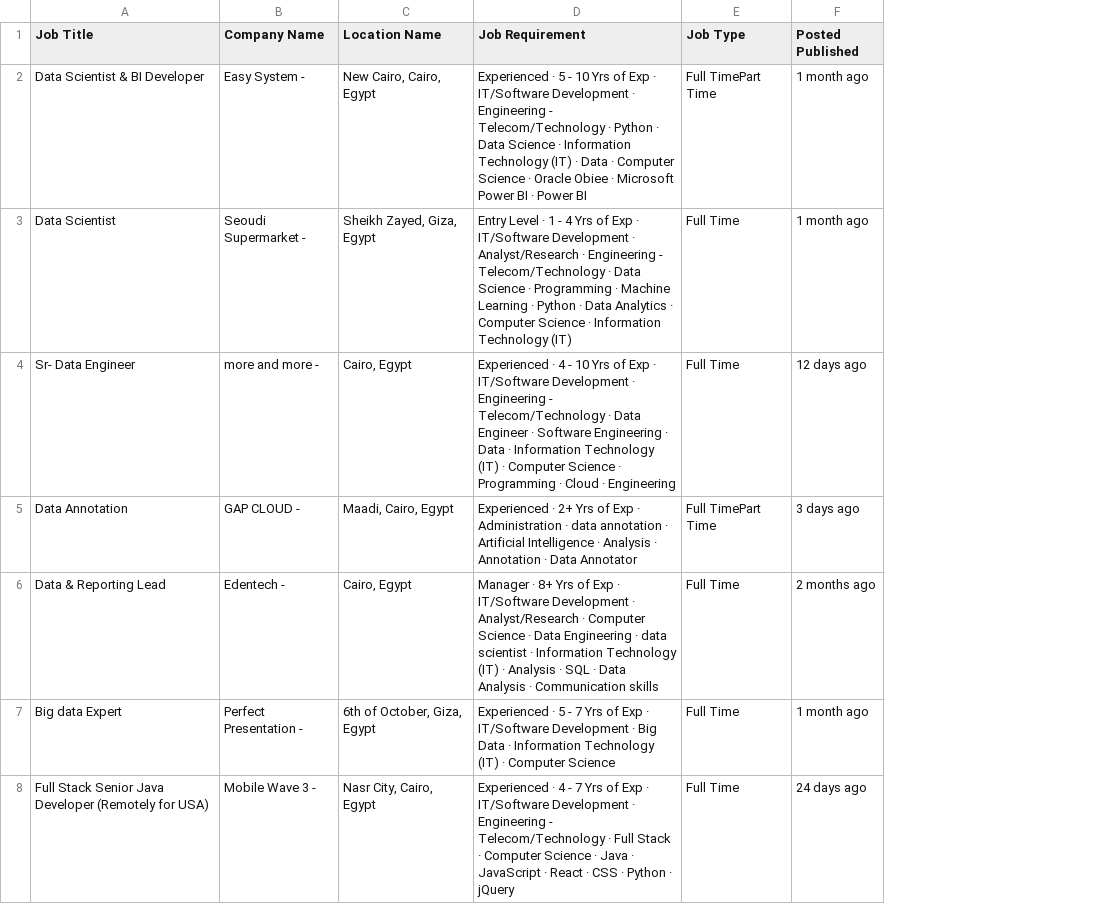
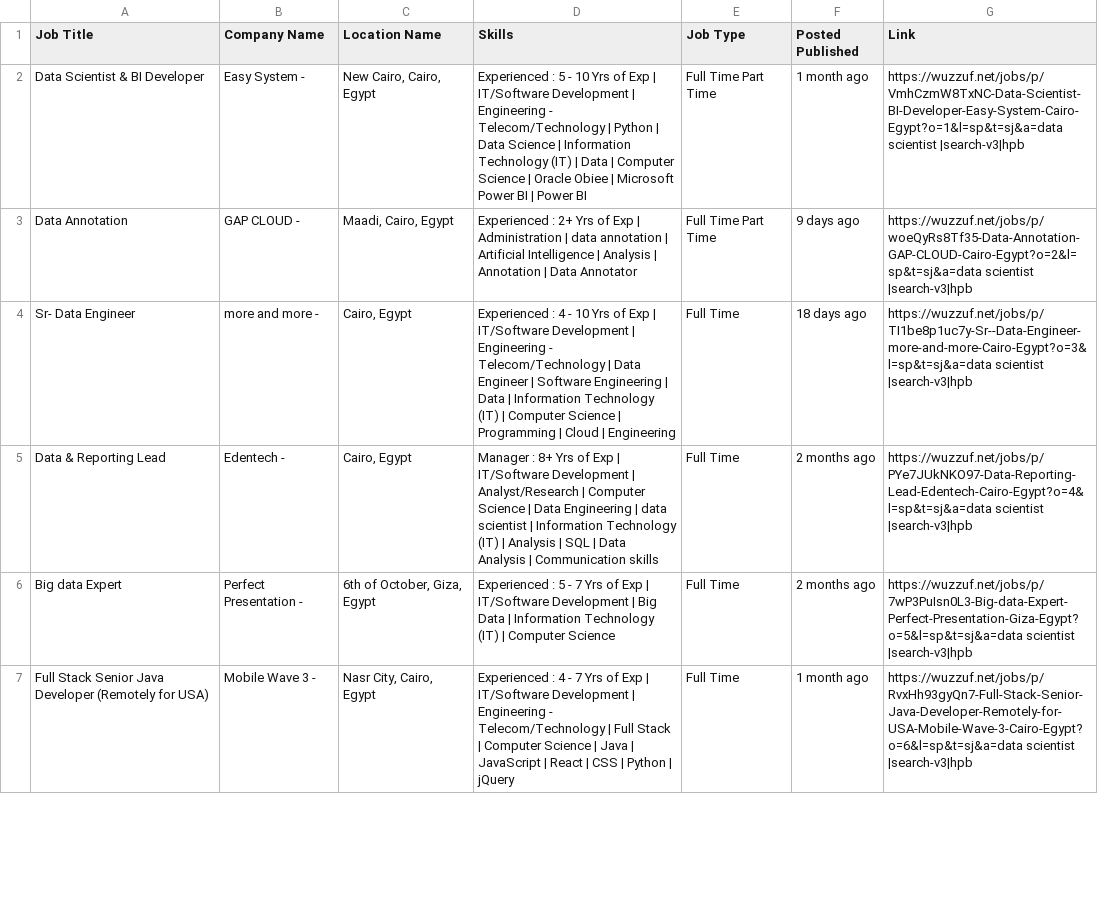
Before and after one commit to Abdelrhman2022/-Web-Scraping-Job-Postings-From--Wuzzuf, a CSV file: Jobs.csv, drawn as a sheet; only a part is shown; removed rows and columns are numbered as before the commit, all else as after; the diff covers the shown part only; the diff names each change by its address in the sheet, - before the commit and + after, or states it on an @@ line.

Commit message:
Scraped Data

```diff
--- a/Jobs.csv
+++ b/Jobs.csv
-column D (Job Requirement), row 2: Experienced · 5 - 10 Yrs of Exp · IT/Software Development · Engineering - Telecom/Technology · Python · Data Science · Information Technology (IT) · Data · Computer Science · Oracle Obiee · Microsoft Power BI · Power BI; row 4: Experienced · 4 - 10 Yrs of Exp · IT/Software Development · Engineering - Telecom/Technology · Data Engineer · Software Engineering · Data · Information Technology (IT) · Computer Science · Programming · Cloud · Engineering; rows 6-8: Manager · 8+ Yrs of Exp · IT/Software Development · Analyst/Research · Computer Science · Data Engineering · data scientist · Information Technology (IT) · Analysis · SQL · Data Analysis · Communication skills | Experienced · 5 - 7 Yrs of Exp · IT/Software Development · Big Data · Information Technology (IT) · Computer Science | Experienced · 4 - 7 Yrs of Exp · IT/Software Development · Engineering - Telecom/Technology · Full Stack · Computer Science · Java · JavaScript · React · CSS · Python · jQuery
+column D (Skills), row 2: Experienced : 5 - 10 Yrs of Exp | IT/Software Development | Engineering - Telecom/Technology | Python | Data Science | Information Technology (IT) | Data | Computer Science | Oracle Obiee | Microsoft Power BI | Power BI; rows 4-7: Experienced : 4 - 10 Yrs of Exp | IT/Software Development | Engineering - Telecom/Technology | Data Engineer | Software Engineering | Data | Information Technology (IT) | Computer Science | Programming | Cloud | Engineering | Manager : 8+ Yrs of Exp | IT/Software Development | Analyst/Research | Computer Science | Data Engineering | data scientist | Information Technology (IT) | Analysis | SQL | Data Analysis | Communication skills | Experienced : 5 - 7 Yrs of Exp | IT/Software Development | Big Data | Information Technology (IT) | Computer Science | Experienced : 4 - 7 Yrs of Exp | IT/Software Development | Engineering - Telecom/Technology | Full Stack | Computer Science | Java | JavaScript | React | CSS | Python | jQuery
+column G (Link), row 2: https://wuzzuf.net/jobs/p/VmhCzmW8TxNC-Data-Scientist-BI-Developer-Easy-System-Cairo-Egypt?o=1&l=sp&t=sj&a=data scientist |search-v3|hpb; rows 4-7: https://wuzzuf.net/jobs/p/TI1be8p1uc7y-Sr--Data-Engineer-more-and-more-Cairo-Egypt?o=3&l=sp&t=sj&a=data scientist |search-v3|hpb | https://wuzzuf.net/jobs/p/PYe7JUkNKO97-Data-Reporting-Lead-Edentech-Cairo-Egypt?o=4&l=sp&t=sj&a=data scientist |search-v3|hpb | https://wuzzuf.net/jobs/p/7wP3PuIsn0L3-Big-data-Expert-Perfect-Presentation-Giza-Egypt?o=5&l=sp&t=sj&a=data scientist |search-v3|hpb | https://wuzzuf.net/jobs/p/RvxHh93gyQn7-Full-Stack-Senior-Java-Developer-Remotely-for-USA-Mobile-Wave-3-Cairo-Egypt?o=6&l=sp&t=sj&a=data scientist |search-v3|hpb
-E2 (Job Type): Full TimePart Time
+E2 (Job Type): Full Time Part Time
-row 3: Data Scientist | Seoudi Supermarket - | Sheikh Zayed, Giza, Egypt | Entry Level · 1 - 4 Yrs of Exp · IT/Software Development · Analyst/Research · Engineering - Telecom/Technology · Data Science · Programming · Machine Learning · Python · Data Analytics · Computer Science · Information Technology (IT) | Full Time | 1 month ago
+row 3: Data Annotation | GAP CLOUD - | Maadi, Cairo, Egypt | Experienced : 2+ Yrs of Exp | Administration | data annotation | Artificial Intelligence | Analysis | Annotation | Data Annotator | Full Time Part Time | 9 days ago | https://wuzzuf.net/jobs/p/woeQyRs8Tf35-Data-Annotation-GAP-CLOUD-Cairo-Egypt?o=2&l=sp&t=sj&a=data scientist |search-v3|hpb
-F4 (Posted Published): 12 days ago
+F4 (Posted Published): 18 days ago
-row 5: Data Annotation | GAP CLOUD - | Maadi, Cairo, Egypt | Experienced · 2+ Yrs of Exp · Administration · data annotation · Artificial Intelligence · Analysis · Annotation · Data Annotator | Full TimePart Time | 3 days ago
-F6 (Posted Published): 1 month ago
+F6 (Posted Published): 2 months ago
-F7 (Posted Published): 24 days ago
+F7 (Posted Published): 1 month ago
```
Also changed, not shown: 2 removed rows and 5 edited cells elsewhere in this file.
